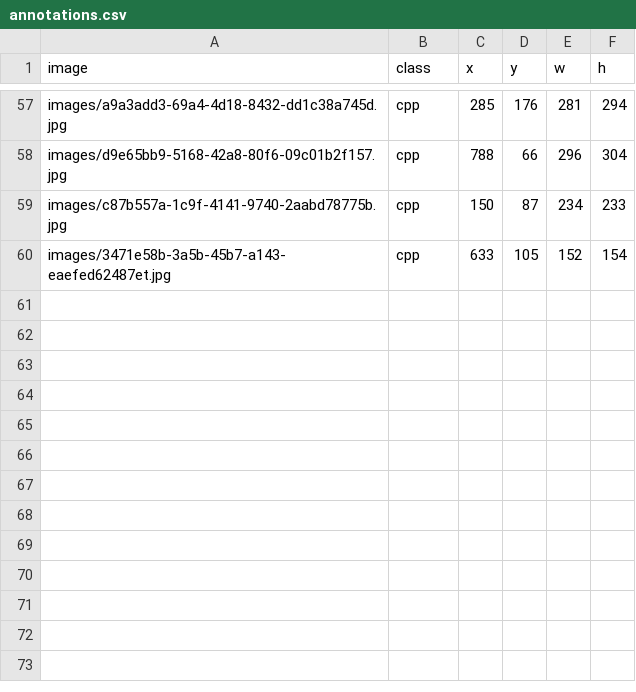
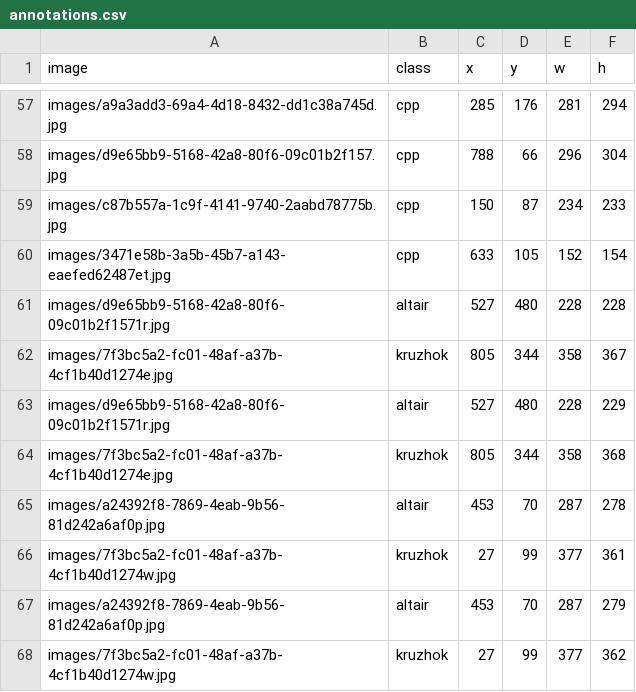
Before and after one commit to OlgaDemidovich/kubok2023, a CSV file: 2_Logo/annotations.csv, drawn as a sheet; only a part is shown, gaps mark what is left out.

```diff
--- a/2_Logo/annotations.csv
+++ b/2_Logo/annotations.csv
@@ -60 +60,9 @@ images/c87b557a-1c9f-4141-9740-2aabd78775b.jpg,cpp,150,87,234,233
 images/3471e58b-3a5b-45b7-a143-eaefed62487et.jpg,cpp,633,105,152,154
+images/d9e65bb9-5168-42a8-80f6-09c01b2f1571r.jpg,altair,527,480,228,228
+images/7f3bc5a2-fc01-48af-a37b-4cf1b40d1274e.jpg,kruzhok,805,344,358,367
+images/d9e65bb9-5168-42a8-80f6-09c01b2f1571r.jpg,altair,527,480,228,229
+images/7f3bc5a2-fc01-48af-a37b-4cf1b40d1274e.jpg,kruzhok,805,344,358,368
+images/a24392f8-7869-4eab-9b56-81d242a6af0p.jpg,altair,453,70,287,278
+images/7f3bc5a2-fc01-48af-a37b-4cf1b40d1274w.jpg,kruzhok,27,99,377,361
+images/a24392f8-7869-4eab-9b56-81d242a6af0p.jpg,altair,453,70,287,279
+images/7f3bc5a2-fc01-48af-a37b-4cf1b40d1274w.jpg,kruzhok,27,99,377,362
```
Also changed, not shown: 14 other files.
